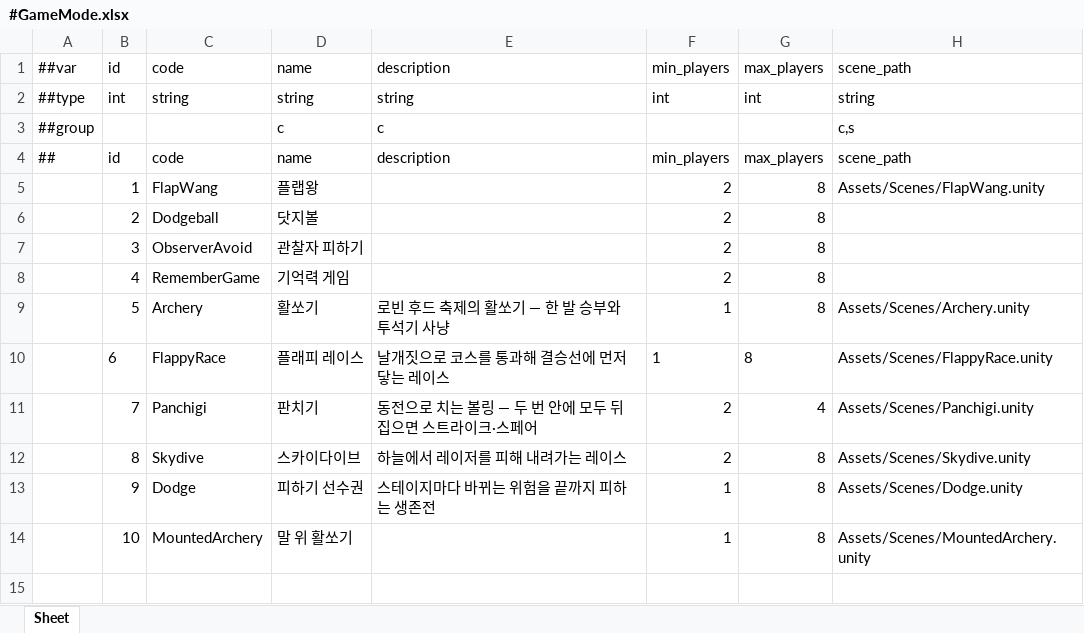
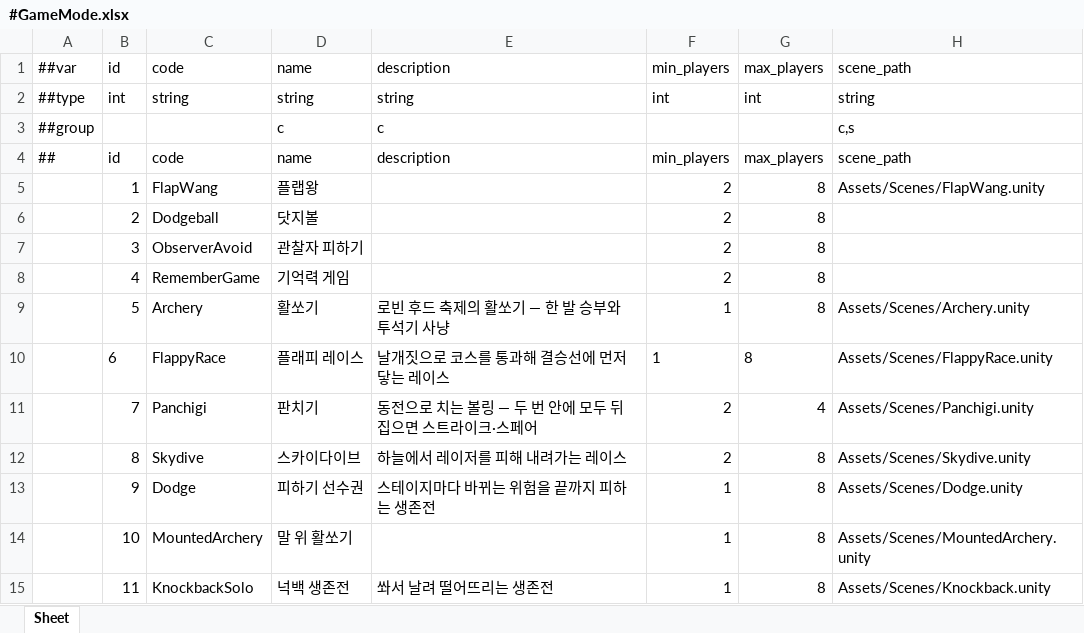
Before and after one commit to Baeinsoo/infrastructure, an Excel workbook: table/Datas/#GameMode.xlsx, sheet Sheet, drawn as a sheet; values as stored, in another font and other column widths than the file's, no borders; the diff names each change by its address in the sheet, - before the commit and + after, or states it on an @@ line.

```diff
--- a/table/Datas/#GameMode.xlsx (sheet Sheet)
+++ b/table/Datas/#GameMode.xlsx (sheet Sheet)
+row 15:  | 11 | KnockbackSolo | 넉백 생존전 | 쏴서 날려 떨어뜨리는 생존전 | 1 | 8 | Assets/Scenes/Knockback.unity
```
Also changed, not shown: table/Datas/#Map.xlsx, table/Datas/#Queue.xlsx, 2 other files.
